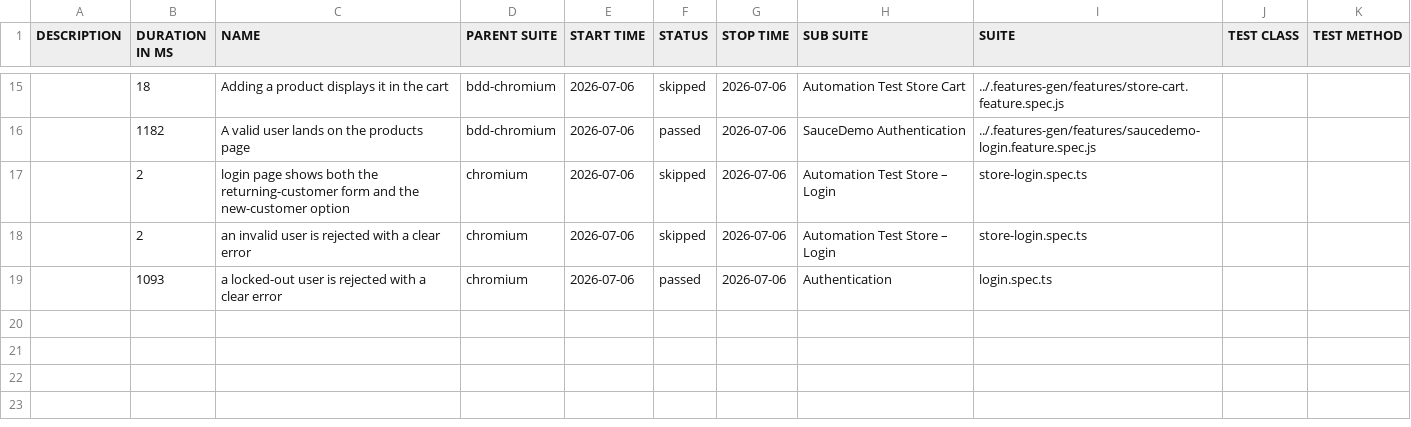
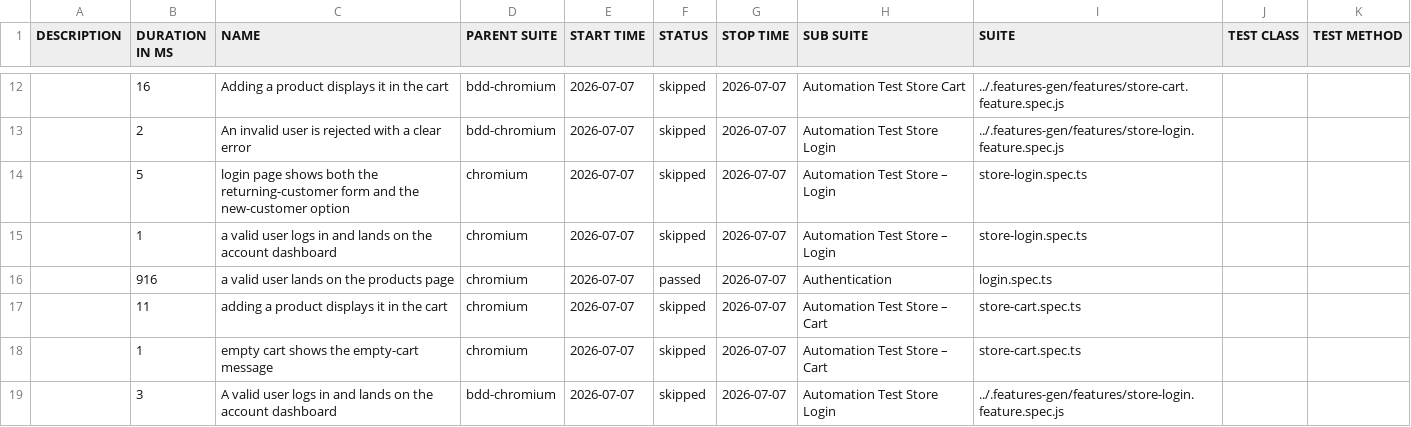
Before and after one commit to Cacheater/playwright-e2e-framework, a CSV file: data/suites.csv, drawn as a sheet; only a part is shown, gaps mark what is left out; the diff covers the shown part only.

```diff
--- a/data/suites.csv
+++ b/data/suites.csv
@@ -15,5 +12,8 @@
-"","18","Adding a product displays it in the cart","bdd-chromium","2026-07-06","skipped","2026-07-06","Automation Test Store Cart","../.features-gen/features/store-cart.feature.spec.js","",""
-"","1182","A valid user lands on the products page","bdd-chromium","2026-07-06","passed","2026-07-06","SauceDemo Authentication","../.features-gen/features/saucedemo-login.feature.spec.js","",""
-"","2","login page shows both the returning-customer form and the new-customer option","chromium","2026-07-06","skipped","2026-07-06","Automation Test Store – Login","store-login.spec.ts","",""
-"","2","an invalid user is rejected with a clear error","chromium","2026-07-06","skipped","2026-07-06","Automation Test Store – Login","store-login.spec.ts","",""
-"","1093","a locked-out user is rejected with a clear error","chromium","2026-07-06","passed","2026-07-06","Authentication","login.spec.ts","",""
+"","16","Adding a product displays it in the cart","bdd-chromium","2026-07-07","skipped","2026-07-07","Automation Test Store Cart","../.features-gen/features/store-cart.feature.spec.js","",""
+"","2","An invalid user is rejected with a clear error","bdd-chromium","2026-07-07","skipped","2026-07-07","Automation Test Store Login","../.features-gen/features/store-login.feature.spec.js","",""
+"","5","login page shows both the returning-customer form and the new-customer option","chromium","2026-07-07","skipped","2026-07-07","Automation Test Store – Login","store-login.spec.ts","",""
+"","1","a valid user logs in and lands on the account dashboard","chromium","2026-07-07","skipped","2026-07-07","Automation Test Store – Login","store-login.spec.ts","",""
+"","916","a valid user lands on the products page","chromium","2026-07-07","passed","2026-07-07","Authentication","login.spec.ts","",""
+"","11","adding a product displays it in the cart","chromium","2026-07-07","skipped","2026-07-07","Automation Test Store – Cart","store-cart.spec.ts","",""
+"","1","empty cart shows the empty-cart message","chromium","2026-07-07","skipped","2026-07-07","Automation Test Store – Cart","store-cart.spec.ts","",""
+"","3","A valid user logs in and lands on the account dashboard","bdd-chromium","2026-07-07","skipped","2026-07-07","Automation Test Store Login","../.features-gen/features/store-login.feature.spec.js","",""
```
Also changed, not shown: 5 added rows, 8 removed rows and 18 edited cells elsewhere in this file, 50 other files.
